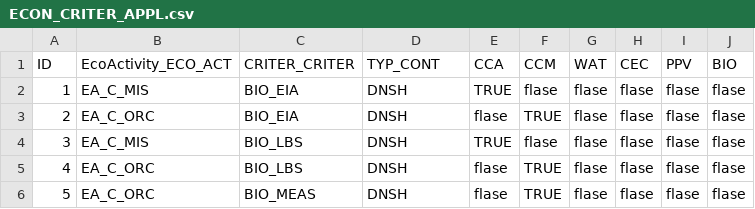
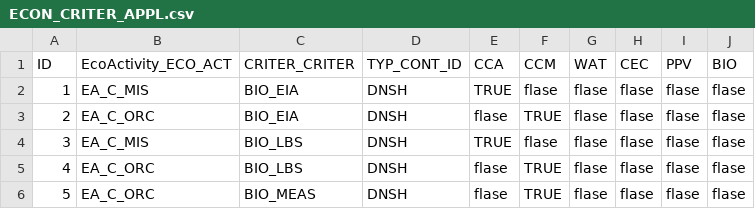
Before and after one commit to KamilCuper/SDFA, a CSV file: db/data/ECON_CRITER_APPL.csv, drawn as a sheet; only a part is shown.

```diff
--- a/db/data/ECON_CRITER_APPL.csv
+++ b/db/data/ECON_CRITER_APPL.csv
@@ -1,2 +1,2 @@
-ID,EcoActivity_ECO_ACT,CRITER_CRITER,TYP_CONT,CCA,CCM,WAT,CEC,PPV,BIO
+ID,EcoActivity_ECO_ACT,CRITER_CRITER,TYP_CONT_ID,CCA,CCM,WAT,CEC,PPV,BIO
 1,EA_C_MIS   ,BIO_EIA          ,DNSH,TRUE,flase,flase,flase,flase,flase
```
Also changed, not shown: db/data/EUT_SCREENING_INPUT.csv, db/data/SCREEN_CRITER_TEMPLT.csv, 12 other files.
